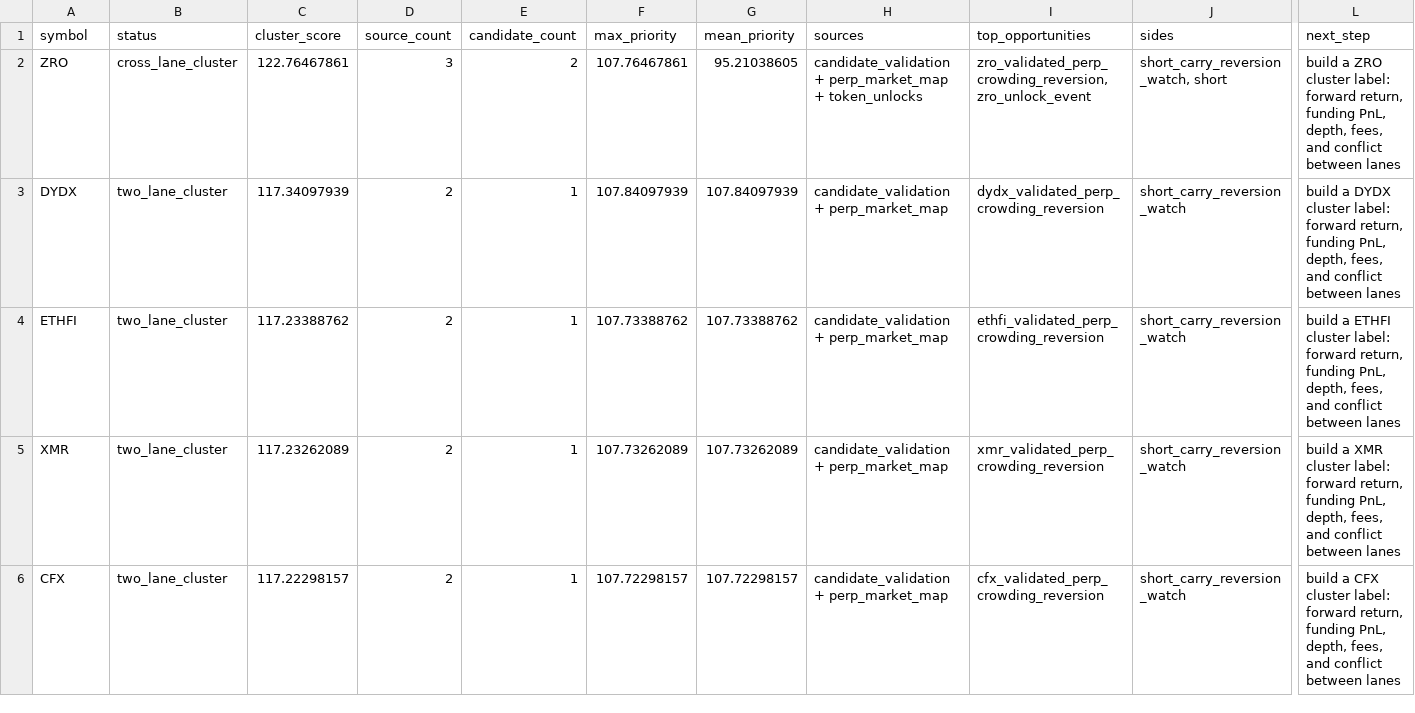
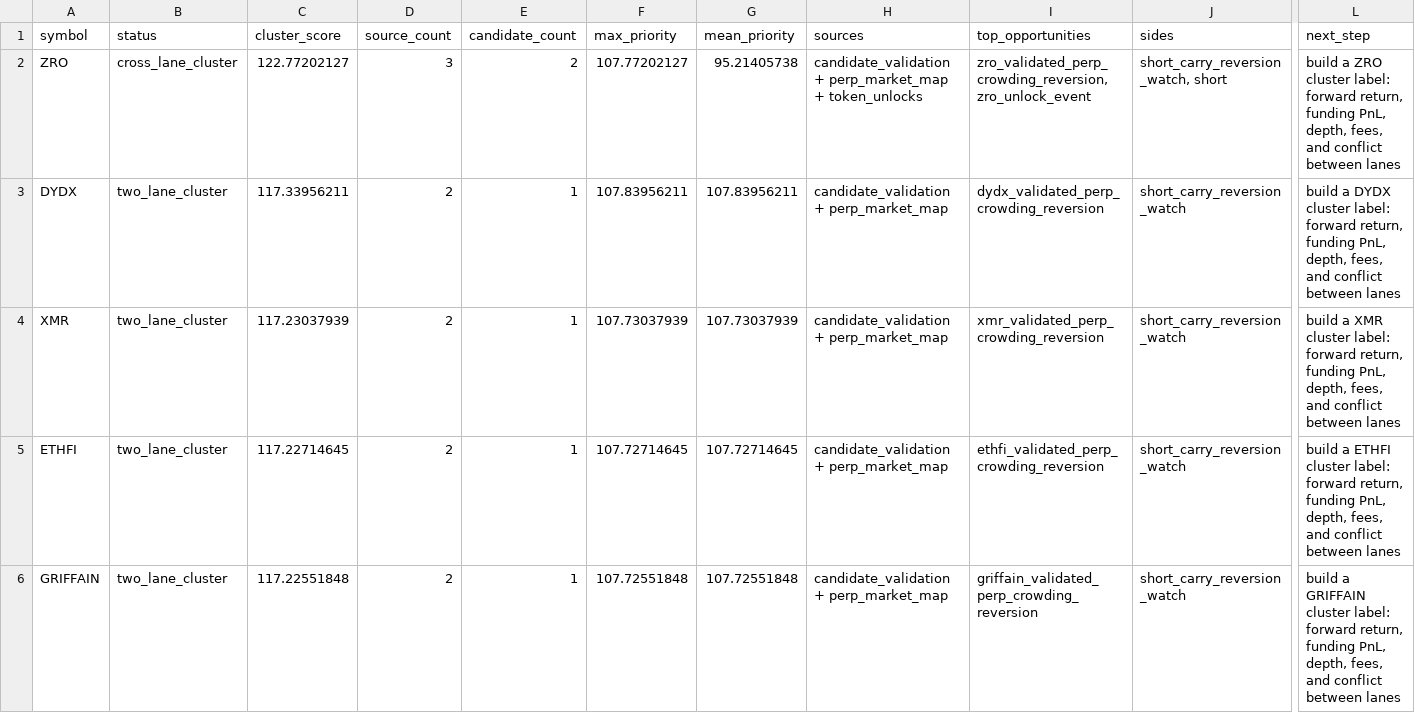
Before and after one commit to tomato414941/alpha-os, a CSV file: strategies/current_symbol_opportunity_map.csv, drawn as a sheet; only a part is shown, gaps mark what is left out; removed rows and columns are numbered as before the commit, all else as after; rows hold the shown columns only; the diff covers the shown part only; the diff names each change by its address in the sheet, - before the commit and + after, or states it on an @@ line.

```diff
--- a/strategies/current_symbol_opportunity_map.csv
+++ b/strategies/current_symbol_opportunity_map.csv
-C2 (cluster_score): 122.76467861
+C2 (cluster_score): 122.77202127
-F2 (max_priority): 107.76467861
+F2 (max_priority): 107.77202127
-G2 (mean_priority): 95.21038605
+G2 (mean_priority): 95.21405738
-C3 (cluster_score): 117.34097939
+C3 (cluster_score): 117.33956211
-F3 (max_priority): 107.84097939
+F3 (max_priority): 107.83956211
-G3 (mean_priority): 107.84097939
+G3 (mean_priority): 107.83956211
-row 4: ETHFI | two_lane_cluster | 117.23388762 | 2 | 1 | 107.73388762 | 107.73388762 | candidate_validation + perp_market_map | ethfi_validated_perp_crowding_reversion | short_carry_reversion_watch | build a ETHFI cluster label: forward return, funding PnL, depth, fees, and conflict between lanes
-C4 (cluster_score): 117.23262089
+C4 (cluster_score): 117.23037939
-F4 (max_priority): 107.73262089
+F4 (max_priority): 107.73037939
-G4 (mean_priority): 107.73262089
+G4 (mean_priority): 107.73037939
-A5 (symbol): CFX
+A5 (symbol): ETHFI
-C5 (cluster_score): 117.22298157
+C5 (cluster_score): 117.22714645
-F5 (max_priority): 107.72298157
+F5 (max_priority): 107.72714645
-G5 (mean_priority): 107.72298157
+G5 (mean_priority): 107.72714645
-I5 (top_opportunities): cfx_validated_perp_crowding_reversion
+I5 (top_opportunities): ethfi_validated_perp_crowding_reversion
-L5 (next_step): build a CFX cluster label:…
+L5 (next_step): build a ETHFI cluster label:…
+row 6: GRIFFAIN | two_lane_cluster | 117.22551848 | 2 | 1 | 107.72551848 | 107.72551848 | candidate_validation + perp_market_map | griffain_validated_perp_crowding_reversion | short_carry_reversion_watch | build a GRIFFAIN cluster label: forward return, funding PnL, depth, fees, and conflict between lanes
```
Also changed, not shown: 8 added rows, 4 removed rows and 12 edited cells elsewhere in this file, strategies/current_alpha_stack.csv, strategies/current_symbol_cluster_conflicts.csv, 19 other files.
